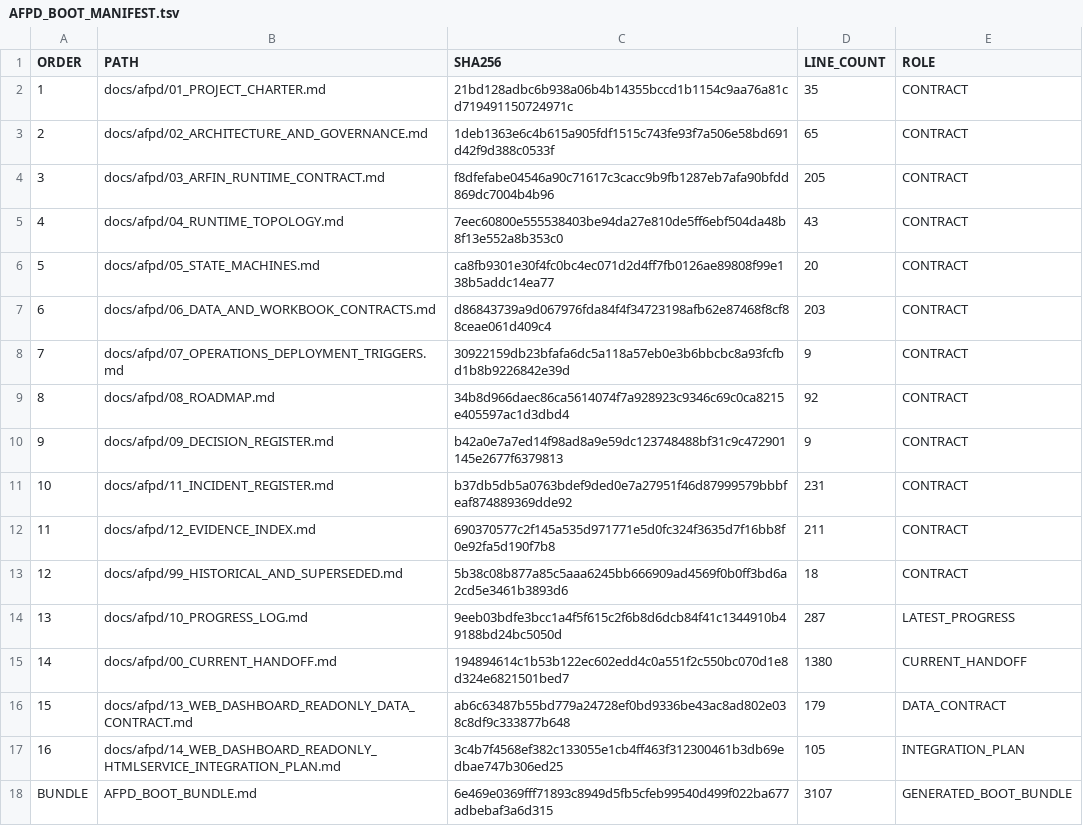
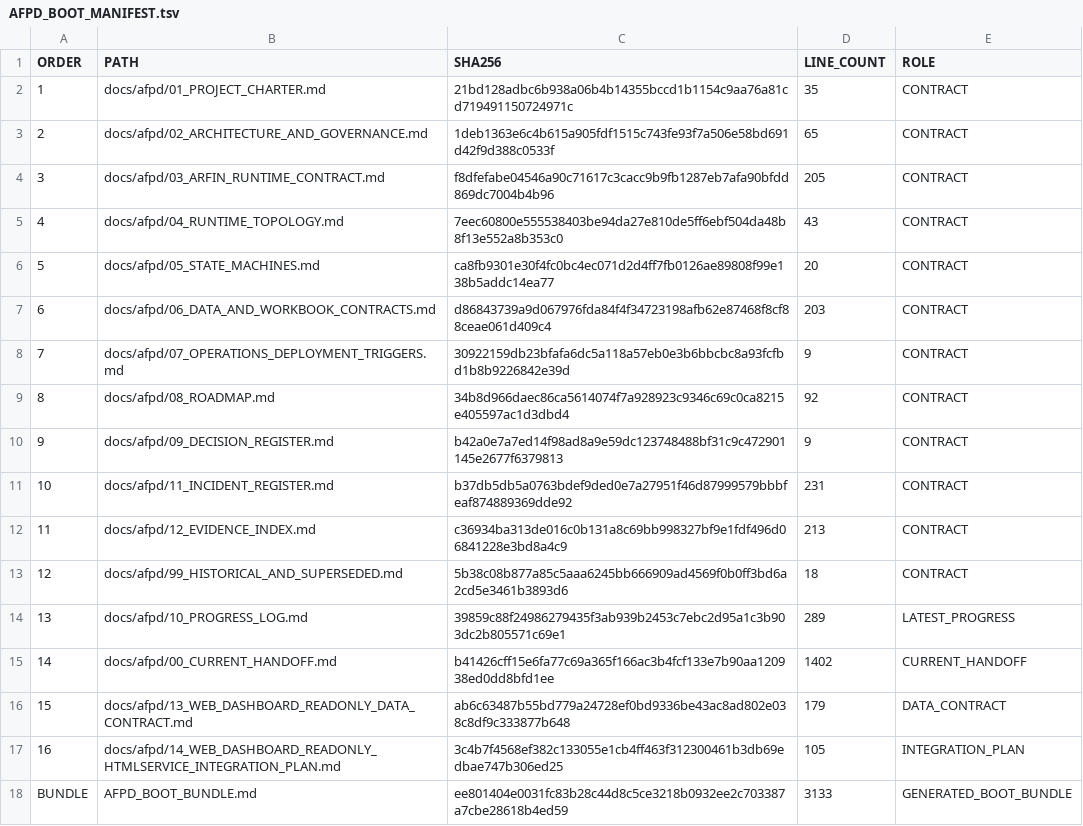
Before and after one commit to progamer6918/airo-second-brain, a TSV file: docs/afpd/AFPD_BOOT_MANIFEST.tsv, drawn as a sheet.

```diff
--- a/docs/afpd/AFPD_BOOT_MANIFEST.tsv
+++ b/docs/afpd/AFPD_BOOT_MANIFEST.tsv
@@ -11,8 +11,8 @@ ORDER	PATH	SHA256	LINE_COUNT	ROLE
 10	docs/afpd/11_INCIDENT_REGISTER.md	b37db5db5a0763bdef9ded0e7a27951f46d87999579bbbfeaf874889369dde92	231	CONTRACT
-11	docs/afpd/12_EVIDENCE_INDEX.md	690370577c2f145a535d971771e5d0fc324f3635d7f16bb8f0e92fa5d190f7b8	211	CONTRACT
+11	docs/afpd/12_EVIDENCE_INDEX.md	c36934ba313de016c0b131a8c69bb998327bf9e1fdf496d06841228e3bd8a4c9	213	CONTRACT
 12	docs/afpd/99_HISTORICAL_AND_SUPERSEDED.md	5b38c08b877a85c5aaa6245bb666909ad4569f0b0ff3bd6a2cd5e3461b3893d6	18	CONTRACT
-13	docs/afpd/10_PROGRESS_LOG.md	9eeb03bdfe3bcc1a4f5f615c2f6b8d6dcb84f41c1344910b49188bd24bc5050d	287	LATEST_PROGRESS
-14	docs/afpd/00_CURRENT_HANDOFF.md	194894614c1b53b122ec602edd4c0a551f2c550bc070d1e8d324e6821501bed7	1380	CURRENT_HANDOFF
+13	docs/afpd/10_PROGRESS_LOG.md	39859c88f24986279435f3ab939b2453c7ebc2d95a1c3b903dc2b805571c69e1	289	LATEST_PROGRESS
+14	docs/afpd/00_CURRENT_HANDOFF.md	b41426cff15e6fa77c69a365f166ac3b4fcf133e7b90aa120938ed0dd8bfd1ee	1402	CURRENT_HANDOFF
 15	docs/afpd/13_WEB_DASHBOARD_READONLY_DATA_CONTRACT.md	ab6c63487b55bd779a24728ef0bd9336be43ac8ad802e038c8df9c333877b648	179	DATA_CONTRACT
 16	docs/afpd/14_WEB_DASHBOARD_READONLY_HTMLSERVICE_INTEGRATION_PLAN.md	3c4b7f4568ef382c133055e1cb4ff463f312300461b3db69edbae747b306ed25	105	INTEGRATION_PLAN
-BUNDLE	AFPD_BOOT_BUNDLE.md	6e469e0369fff71893c8949d5fb5cfeb99540d499f022ba677adbebaf3a6d315	3107	GENERATED_BOOT_BUNDLE
+BUNDLE	AFPD_BOOT_BUNDLE.md	ee801404e0031fc83b28c44d8c5ce3218b0932ee2c703387a7cbe28618b4ed59	3133	GENERATED_BOOT_BUNDLE
```
Also changed, not shown: 7 other files.
